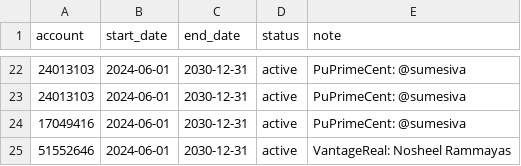
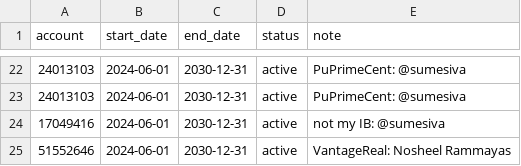
Before and after one commit to nguyenndn/ea-accounts, a CSV file: accounts.csv, drawn as a sheet; only a part is shown, gaps mark what is left out.

Commit message:
Update accounts.csv

```diff
--- a/accounts.csv
+++ b/accounts.csv
@@ -23,3 +23,3 @@ account,start_date,end_date,status,note
 24013103,2024-06-01,2030-12-31,active,PuPrimeCent: @sumesiva
-17049416,2024-06-01,2030-12-31,active,PuPrimeCent: @sumesiva
+17049416,2024-06-01,2030-12-31,active,not my IB: @sumesiva
 51552646,2024-06-01,2030-12-31,active,VantageReal: Nosheel Rammayas
```
